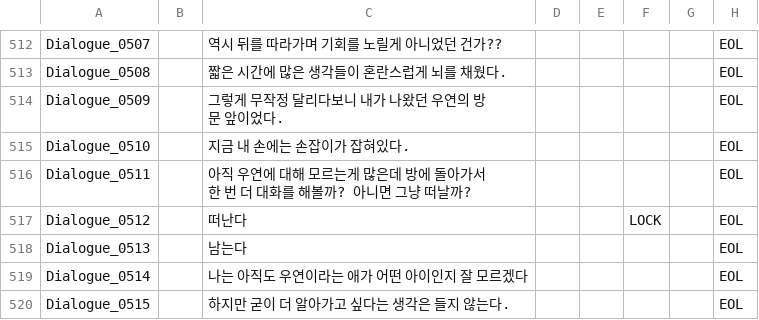
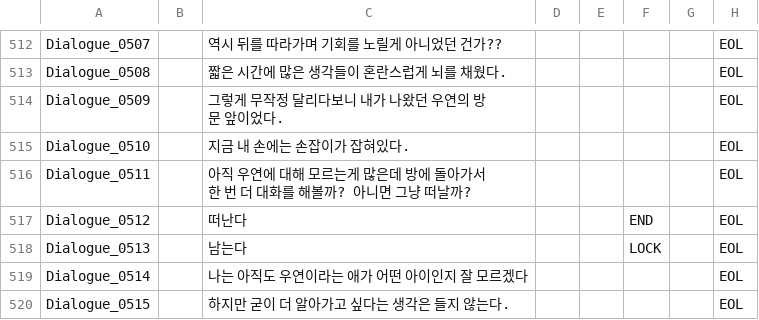
Before and after one commit to ollan365/Fate, a CSV file: Assets/Resources/Datas/scripts.csv, drawn as a sheet; only a part is shown, gaps mark what is left out.

```diff
--- a/Assets/Resources/Datas/scripts.csv
+++ b/Assets/Resources/Datas/scripts.csv
@@ -516,4 +516,4 @@ Dialogue_0510,,지금 내 손에는 손잡이가 잡혀있다.,,,,,EOL
 Dialogue_0511,,아직 우연에 대해 모르는게 많은데 방에 돌아가서 한 번 더 대화를 해볼까? 아니면 그냥 떠날까?,,,,,EOL
-Dialogue_0512,,떠난다,,,LOCK,,EOL
-Dialogue_0513,,남는다,,,,,EOL
+Dialogue_0512,,떠난다,,,END,,EOL
+Dialogue_0513,,남는다,,,LOCK,,EOL
 Dialogue_0514,,나는 아직도 우연이라는 애가 어떤 아이인지 잘 모르겠다,,,,,EOL
```
Also changed, not shown: 5 other files.
